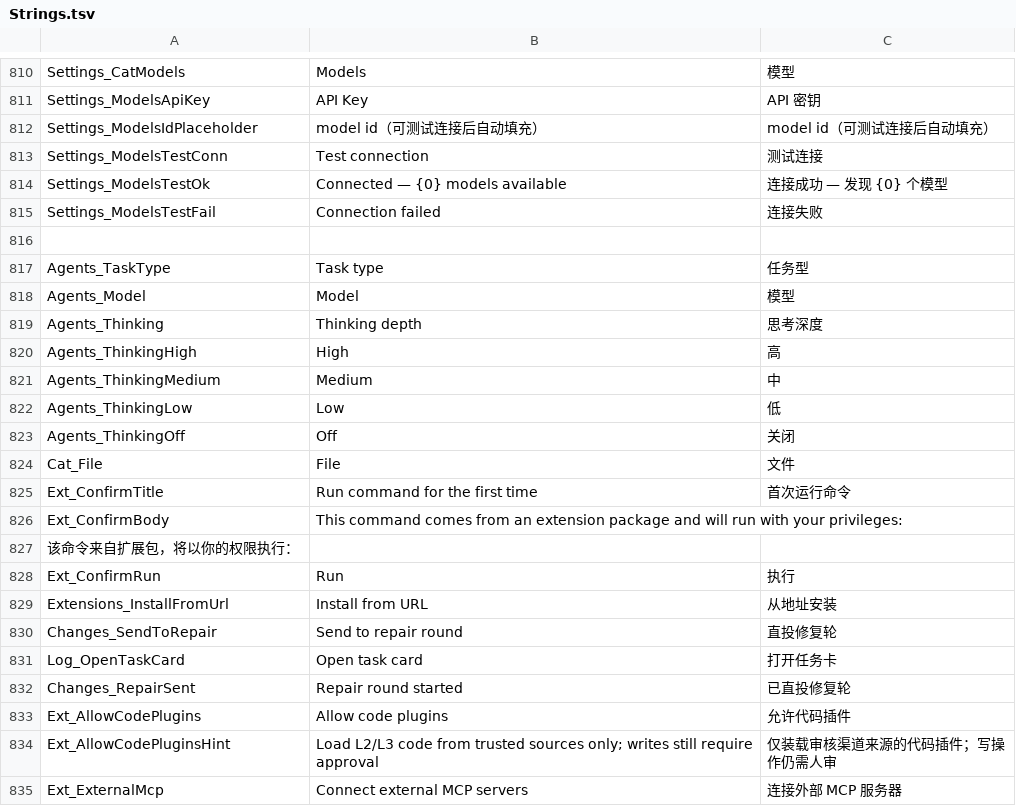
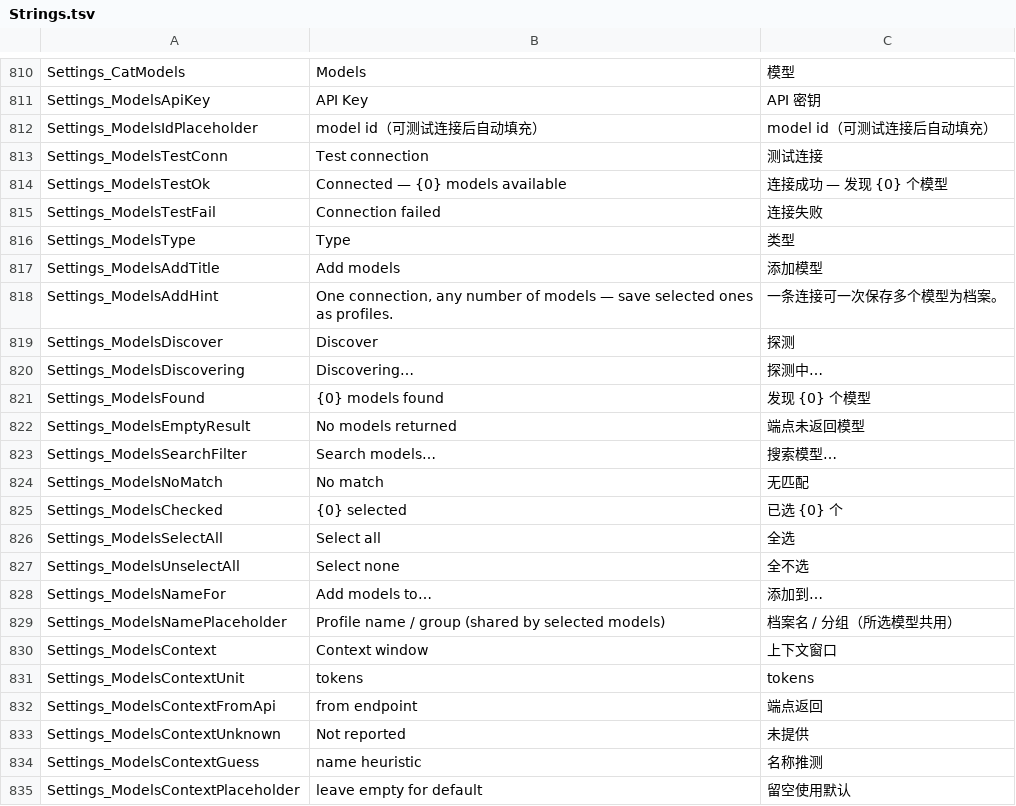
Before and after one commit to onlynight/Gitter, a TSV file: app/resources/Strings.tsv, drawn as a sheet; only a part is shown, gaps mark what is left out; the shorter side is filled out with more unchanged rows; the diff covers the shown part only; the diff names each change by its address in the sheet, - before the commit and + after, or states it on an @@ line.

Commit message:
feat(models): 模型发现(/models 抓取+模型卡探测)/添加弹窗重做 + 模型分组(同端点共享密钥、用量按组汇总、降级换组不换员) + 思考深度档位(off/low/medium/high)

```diff
--- a/app/resources/Strings.tsv
+++ b/app/resources/Strings.tsv
+row 816: Settings_ModelsType | Type | 类型
+row 817: Settings_ModelsAddTitle | Add models | 添加模型
+row 818: Settings_ModelsAddHint | One connection, any number of models — save selected ones as profiles. | 一条连接可一次保存多个模型为档案。
+row 819: Settings_ModelsDiscover | Discover | 探测
+row 820: Settings_ModelsDiscovering | Discovering… | 探测中…
+row 821: Settings_ModelsFound | {0} models found | 发现 {0} 个模型
+row 822: Settings_ModelsEmptyResult | No models returned | 端点未返回模型
+row 823: Settings_ModelsSearchFilter | Search models… | 搜索模型…
+row 824: Settings_ModelsNoMatch | No match | 无匹配
+row 825: Settings_ModelsChecked | {0} selected | 已选 {0} 个
+row 826: Settings_ModelsSelectAll | Select all | 全选
+row 827: Settings_ModelsUnselectAll | Select none | 全不选
+row 828: Settings_ModelsNameFor | Add models to… | 添加到…
+row 829: Settings_ModelsNamePlaceholder | Profile name / group (shared by selected models) | 档案名 / 分组（所选模型共用）
+row 830: Settings_ModelsContext | Context window | 上下文窗口
+row 831: Settings_ModelsContextUnit | tokens | tokens
+row 832: Settings_ModelsContextFromApi | from endpoint | 端点返回
+row 833: Settings_ModelsContextUnknown | Not reported | 未提供
+row 834: Settings_ModelsContextGuess | name heuristic | 名称推测
+row 835: Settings_ModelsContextPlaceholder | leave empty for default | 留空使用默认
```
Also changed, not shown: 19 added rows elsewhere in this file, 8 other files.
